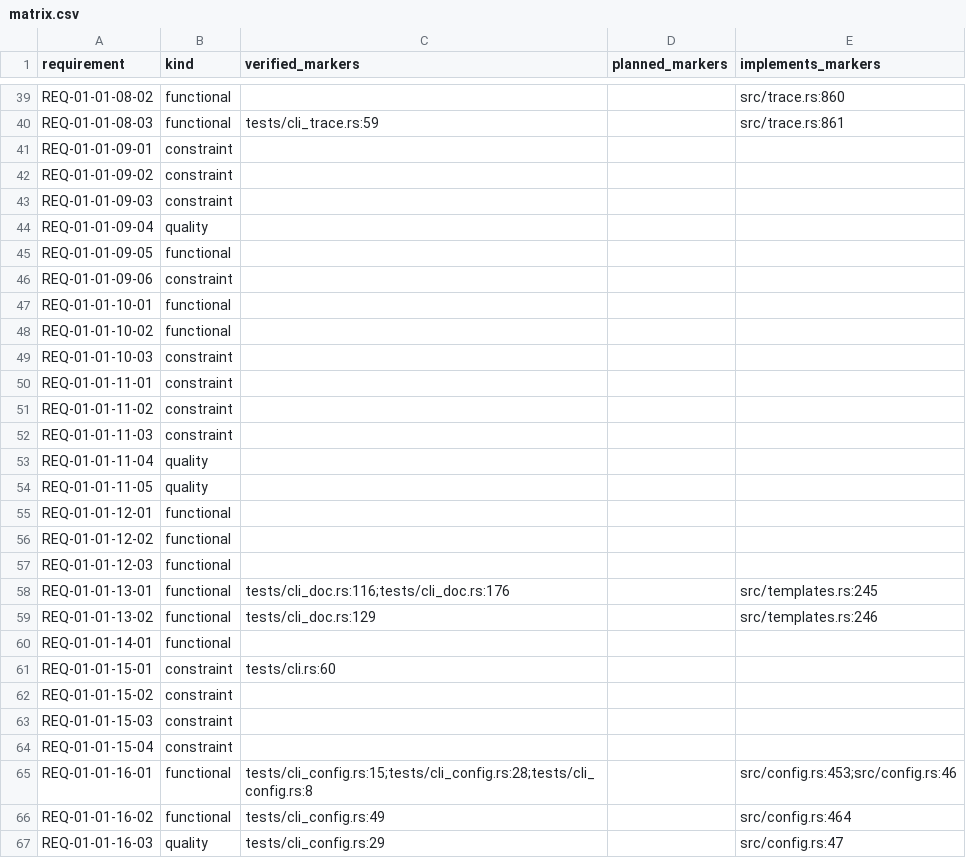
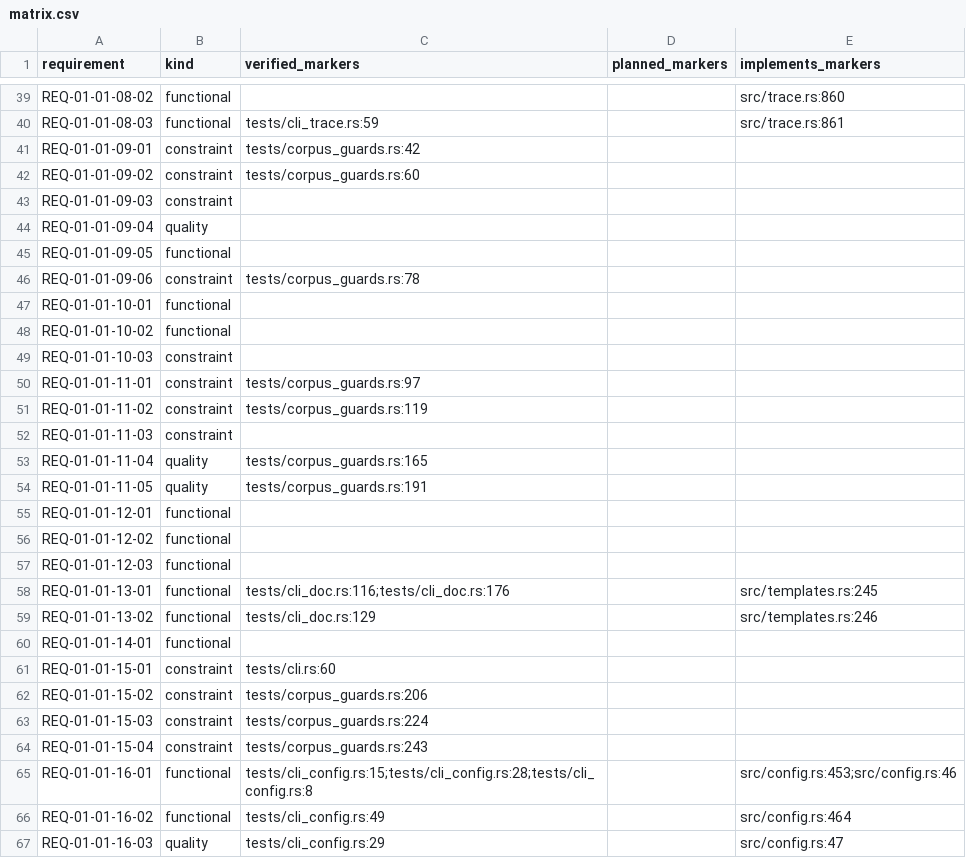
Before and after one commit to HenryCFnord/arqix, a CSV file: docs/en/reports/trace/matrix.csv, drawn as a sheet; only a part is shown, gaps mark what is left out.

```diff
--- a/docs/en/reports/trace/matrix.csv
+++ b/docs/en/reports/trace/matrix.csv
@@ -40,4 +40,4 @@ REQ-01-01-08-02,functional,,,src/trace.rs:860
 REQ-01-01-08-03,functional,tests/cli_trace.rs:59,,src/trace.rs:861
-REQ-01-01-09-01,constraint,,,
-REQ-01-01-09-02,constraint,,,
+REQ-01-01-09-01,constraint,tests/corpus_guards.rs:42,,
+REQ-01-01-09-02,constraint,tests/corpus_guards.rs:60,,
 REQ-01-01-09-03,constraint,,,
@@ -45,3 +45,3 @@ REQ-01-01-09-04,quality,,,
 REQ-01-01-09-05,functional,,,
-REQ-01-01-09-06,constraint,,,
+REQ-01-01-09-06,constraint,tests/corpus_guards.rs:78,,
 REQ-01-01-10-01,functional,,,
@@ -49,7 +49,7 @@ REQ-01-01-10-02,functional,,,
 REQ-01-01-10-03,constraint,,,
-REQ-01-01-11-01,constraint,,,
-REQ-01-01-11-02,constraint,,,
+REQ-01-01-11-01,constraint,tests/corpus_guards.rs:97,,
+REQ-01-01-11-02,constraint,tests/corpus_guards.rs:119,,
 REQ-01-01-11-03,constraint,,,
-REQ-01-01-11-04,quality,,,
-REQ-01-01-11-05,quality,,,
+REQ-01-01-11-04,quality,tests/corpus_guards.rs:165,,
+REQ-01-01-11-05,quality,tests/corpus_guards.rs:191,,
 REQ-01-01-12-01,functional,,,
@@ -61,5 +61,5 @@ REQ-01-01-14-01,functional,,,
 REQ-01-01-15-01,constraint,tests/cli.rs:60,,
-REQ-01-01-15-02,constraint,,,
-REQ-01-01-15-03,constraint,,,
-REQ-01-01-15-04,constraint,,,
+REQ-01-01-15-02,constraint,tests/corpus_guards.rs:206,,
+REQ-01-01-15-03,constraint,tests/corpus_guards.rs:224,,
+REQ-01-01-15-04,constraint,tests/corpus_guards.rs:243,,
 REQ-01-01-16-01,functional,tests/cli_config.rs:15;tests/cli_config.rs:28;tests/cli_config.rs:8,,src/config.rs:453;src/config.rs:46
```
Also changed, not shown: 8 other files.
